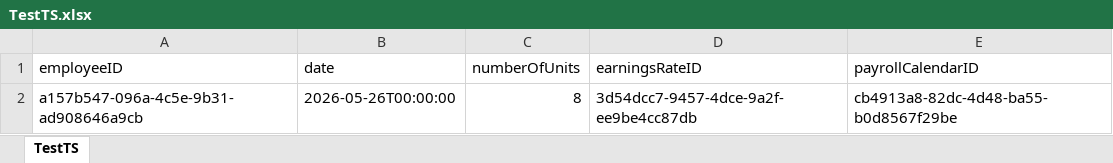
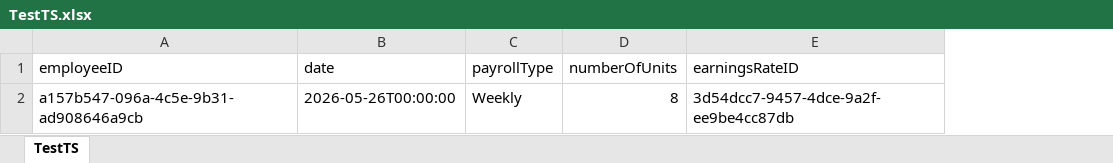
Before and after one commit to CherieS666/xero-oauth-server, an Excel workbook: TestTS.xlsx, sheet TestTS, drawn as a sheet; values as stored, in another font and other column widths than the file's, no borders; removed rows and columns are numbered as before the commit, all else as after; the diff names each change by its address in the sheet, - before the commit and + after, or states it on an @@ line.

Commit message:
update excel

```diff
--- a/TestTS.xlsx (sheet TestTS)
+++ b/TestTS.xlsx (sheet TestTS)
+column C (payrollType), row 2: Weekly
-column E (payrollCalendarID), row 2: cb4913a8-82dc-4d48-ba55-b0d8567f29be
```
